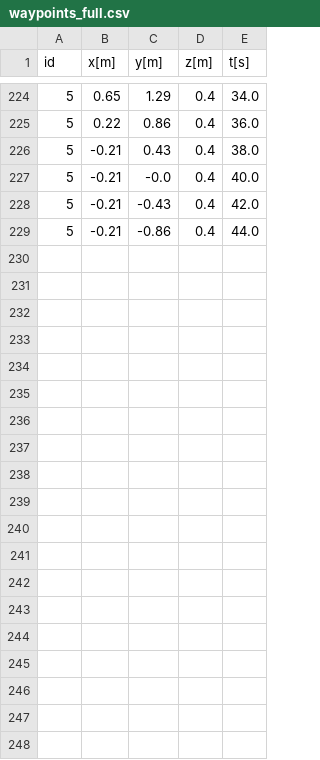
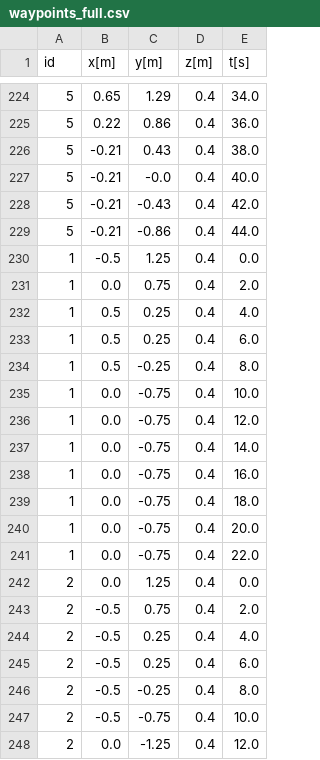
Before and after one commit to pete9936/pyTWTL_ObsAvoid, a CSV file: output/waypoints_full.csv, drawn as a sheet; only a part is shown, gaps mark what is left out; the diff covers the shown part only.

```diff
--- a/output/waypoints_full.csv
+++ b/output/waypoints_full.csv
@@ -229 +229,20 @@ id,x[m],y[m],z[m],t[s]
 5,-0.21,-0.86,0.4,44.0
+1,-0.5,1.25,0.4,0.0
+1,0.0,0.75,0.4,2.0
+1,0.5,0.25,0.4,4.0
+1,0.5,0.25,0.4,6.0
+1,0.5,-0.25,0.4,8.0
+1,0.0,-0.75,0.4,10.0
+1,0.0,-0.75,0.4,12.0
+1,0.0,-0.75,0.4,14.0
+1,0.0,-0.75,0.4,16.0
+1,0.0,-0.75,0.4,18.0
+1,0.0,-0.75,0.4,20.0
+1,0.0,-0.75,0.4,22.0
+2,0.0,1.25,0.4,0.0
+2,-0.5,0.75,0.4,2.0
+2,-0.5,0.25,0.4,4.0
+2,-0.5,0.25,0.4,6.0
+2,-0.5,-0.25,0.4,8.0
+2,-0.5,-0.75,0.4,10.0
+2,0.0,-1.25,0.4,12.0
```
Also changed, not shown: 17 added rows elsewhere in this file, 14 other files.
